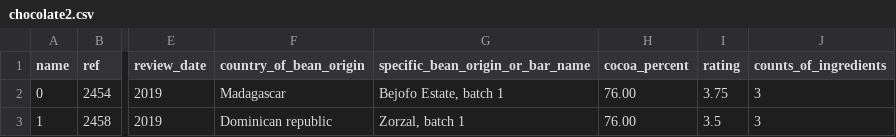
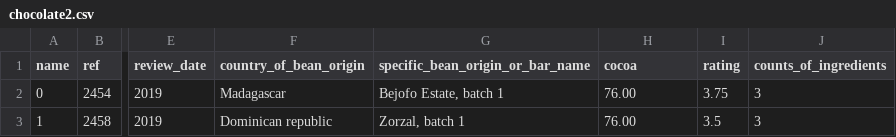
Before and after one commit to jbergner1/Projekt-InformationRetrievel-ChocolateBar, a CSV file: chocolate2.csv, drawn as a sheet; only a part is shown, gaps mark what is left out; the diff names each change by its address in the sheet, - before the commit and + after, or states it on an @@ line.

Commit message:
change name

```diff
--- a/chocolate2.csv
+++ b/chocolate2.csv
-H1: cocoa_percent
+H1: cocoa
```
Also changed, not shown: 1 other file.
